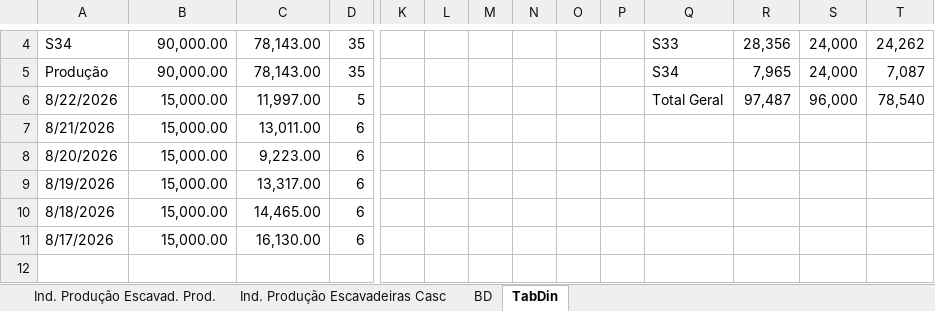
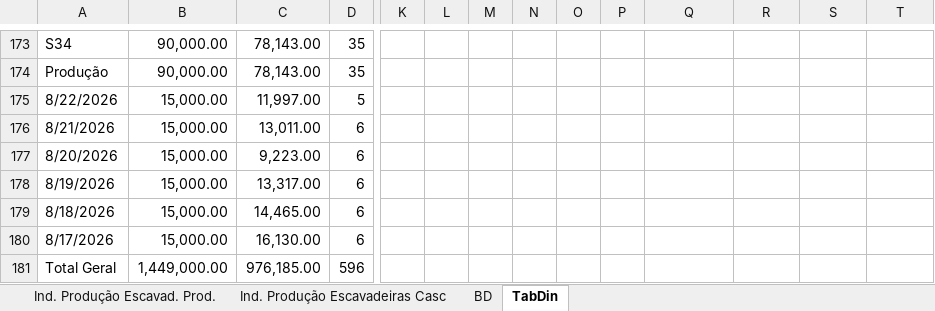
Before and after one commit to lucianafioramonte/obra421_execucao, an Excel workbook: dados_escavadeira.xlsx, sheet TabDin, drawn as a sheet; only a part is shown, gaps mark what is left out; values as stored, in another font and other column widths than the file's, no borders; charts and pictures not drawn; addresses are those after the commit; rows hold the shown columns only; the diff covers the shown part only; the diff names each change by its address in the sheet, - before the commit and + after, or states it on an @@ line.

```diff
--- a/dados_escavadeira.xlsx (sheet TabDin)
+++ b/dados_escavadeira.xlsx (sheet TabDin)
-Q173: S33
+Q173: (empty)
-R173: 28,356
+R173: (empty)
-S173:S174: 24,000
+S173:S174: (empty)
-T173: 24,262
+T173: (empty)
-Q174: S34
+Q174: (empty)
-R174: 7,965
+R174: (empty)
-T174: 7,087
+T174: (empty)
-Q175: Total Geral
+Q175: (empty)
-R175: 97,487
+R175: (empty)
-S175: 96,000
+S175: (empty)
-T175: 78,540
+T175: (empty)
+row 181: Total Geral | 1,449,000.00 | 976,185.00 | 596
```
Also changed, not shown: 169 added rows, 1 removed row and 3 edited cells elsewhere in this sheet, hidden cells, charts or pictures, 1 other file.
